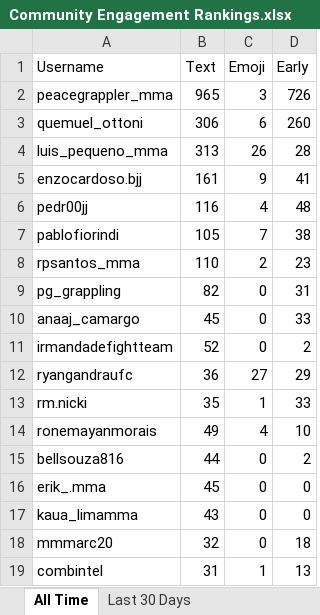
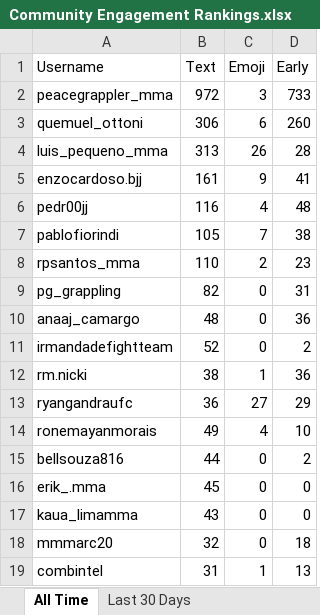
Before and after one commit to paxlucta/peace-grappler, an Excel workbook: Community Engagement Rankings.xlsx, sheet All Time, drawn as a sheet; only a part is shown; values as stored, in another font and other column widths than the file's, no borders; removed rows and columns are numbered as before the commit, all else as after; the diff names each change by its address in the sheet, - before the commit and + after, or states it on an @@ line.

```diff
--- a/Community Engagement Rankings.xlsx (sheet All Time)
+++ b/Community Engagement Rankings.xlsx (sheet All Time)
-B2 (Text): 965
+B2 (Text): 972
-D2 (Early): 726
+D2 (Early): 733
-B10 (Text): 45
+B10 (Text): 48
-D10 (Early): 33
+D10 (Early): 36
+row 12: rm.nicki | 38 | 1 | 36
-row 13: rm.nicki | 35 | 1 | 33
```
Also changed, not shown: sheet Last 30 Days, 2 other files.
